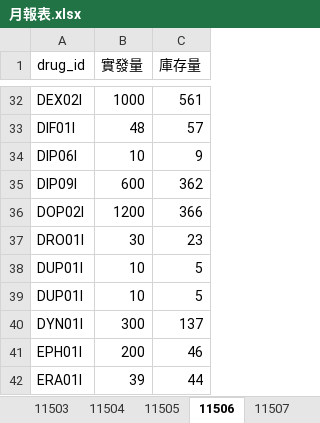
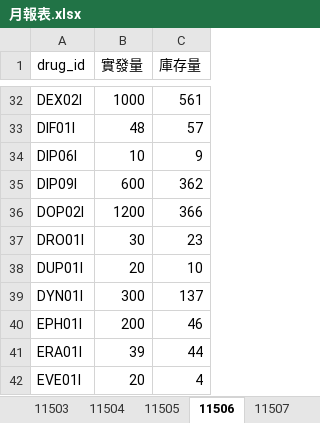
Before and after one commit to ogr0818/Inven_viz, an Excel workbook: 月報表.xlsx, sheet 11506, drawn as a sheet; only a part is shown, gaps mark what is left out; the shorter side is filled out with more unchanged rows; values as stored, in another font and other column widths than the file's, no borders; the diff names each change by its address in the sheet, - before the commit and + after, or states it on an @@ line.

```diff
--- a/月報表.xlsx (sheet 11506)
+++ b/月報表.xlsx (sheet 11506)
-B38 (實發量): 10
+B38 (實發量): 20
-C38 (庫存量): 5
+C38 (庫存量): 10
-row 39: DUP01I | 10 | 5
```
Also changed, not shown: base.xlsx, total_screen.xlsx, 22 other files.
